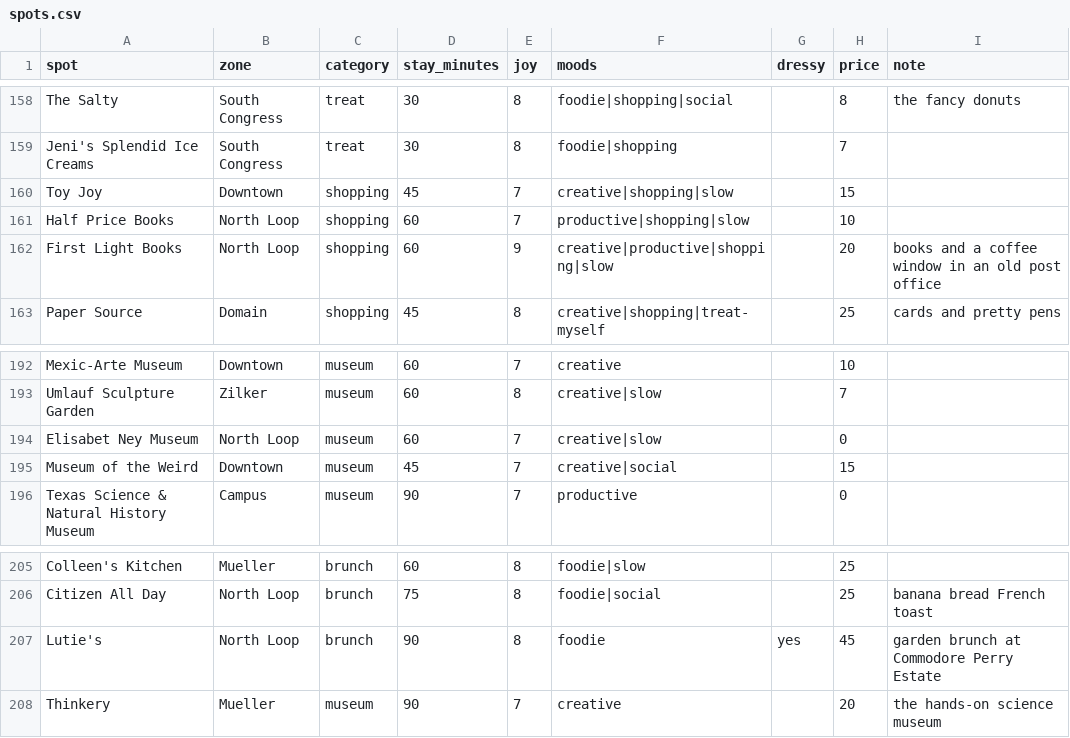
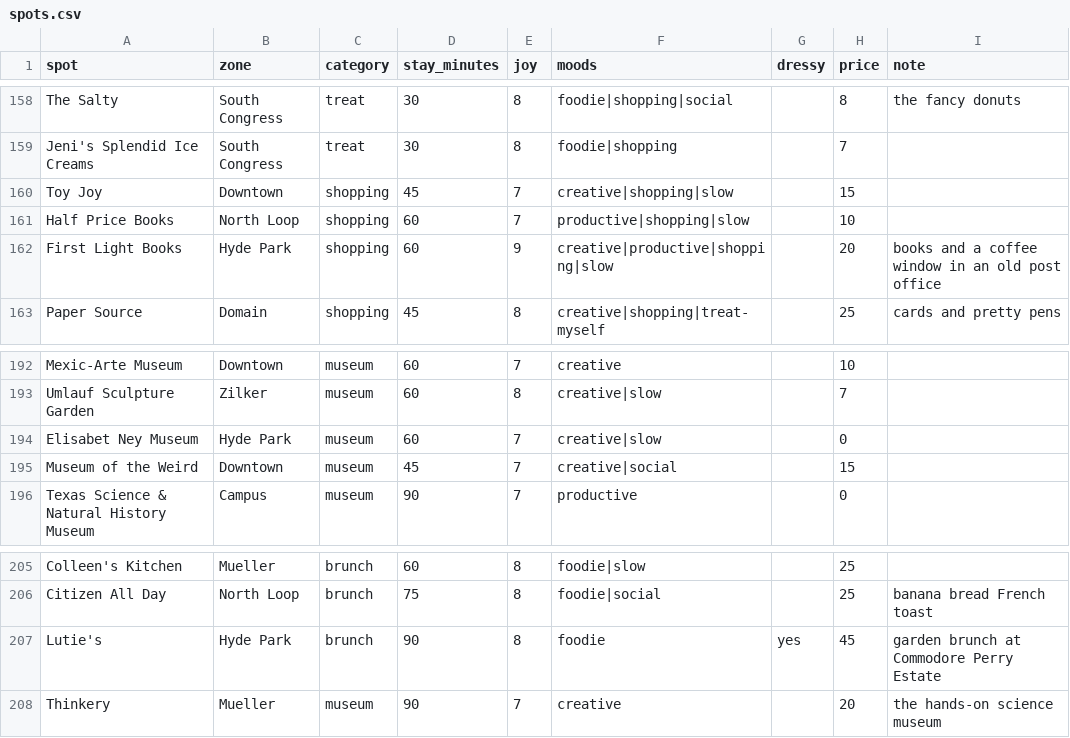
Before and after one commit to suhxnitiwari/saturday-in-austin, a CSV file: saturday/data/spots.csv, drawn as a sheet; only a part is shown, gaps mark what is left out; the diff covers the shown part only.

Commit message:
Add Hyde Park; rename Barton Hills / Greenbelt and Lake Austin / West Austin

```diff
--- a/saturday/data/spots.csv
+++ b/saturday/data/spots.csv
@@ -161,3 +161,3 @@ Toy Joy,Downtown,shopping,45,7,creative|shopping|slow,,15,
 Half Price Books,North Loop,shopping,60,7,productive|shopping|slow,,10,
-First Light Books,North Loop,shopping,60,9,creative|productive|shopping|slow,,20,books and a coffee window in an old post office
+First Light Books,Hyde Park,shopping,60,9,creative|productive|shopping|slow,,20,books and a coffee window in an old post office
 Paper Source,Domain,shopping,45,8,creative|shopping|treat-myself,,25,cards and pretty pens
@@ -193,3 +193,3 @@ Mexic-Arte Museum,Downtown,museum,60,7,creative,,10,
 Umlauf Sculpture Garden,Zilker,museum,60,8,creative|slow,,7,
-Elisabet Ney Museum,North Loop,museum,60,7,creative|slow,,0,
+Elisabet Ney Museum,Hyde Park,museum,60,7,creative|slow,,0,
 Museum of the Weird,Downtown,museum,45,7,creative|social,,15,
@@ -206,3 +206,3 @@ Colleen's Kitchen,Mueller,brunch,60,8,foodie|slow,,25,
 Citizen All Day,North Loop,brunch,75,8,foodie|social,,25,banana bread French toast
-Lutie's,North Loop,brunch,90,8,foodie,yes,45,garden brunch at Commodore Perry Estate
+Lutie's,Hyde Park,brunch,90,8,foodie,yes,45,garden brunch at Commodore Perry Estate
 Thinkery,Mueller,museum,90,7,creative,,20,the hands-on science museum
```
Also changed, not shown: 14 edited cells elsewhere in this file, 5 other files.
